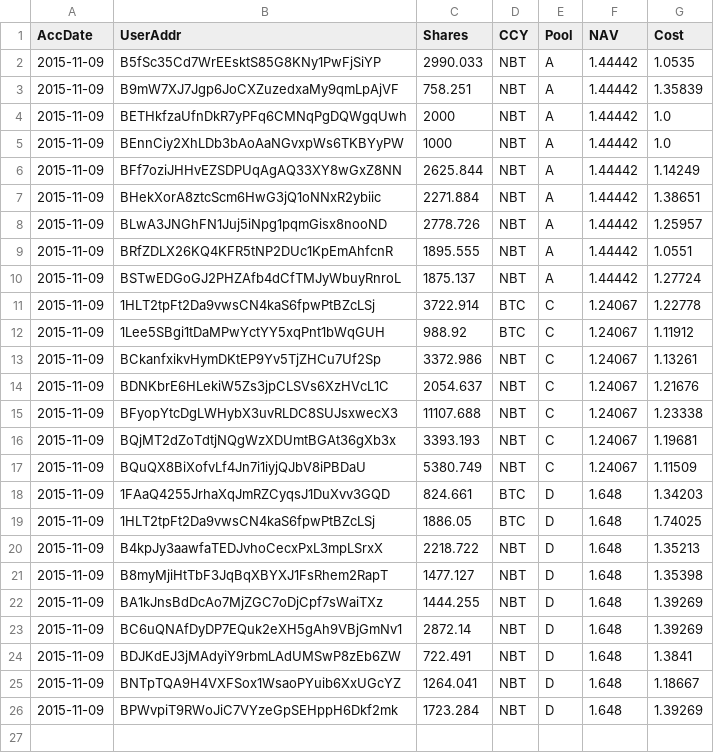
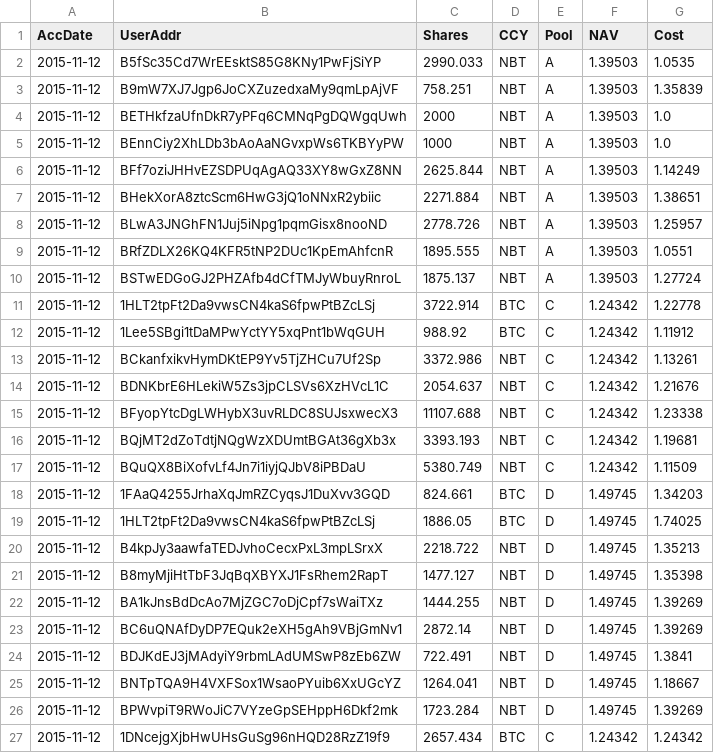
Before and after one commit to henrynu/NuLagoon, a CSV file: Reports/UserPosition.csv, drawn as a sheet.

```diff
--- a/Reports/UserPosition.csv
+++ b/Reports/UserPosition.csv
@@ -1,26 +1,27 @@
 AccDate,UserAddr,Shares,CCY,Pool,NAV,Cost
-2015-11-09,B5fSc35Cd7WrEEsktS85G8KNy1PwFjSiYP,2990.033,NBT,A,1.44442,1.0535
-2015-11-09,B9mW7XJ7Jgp6JoCXZuzedxaMy9qmLpAjVF,758.251,NBT,A,1.44442,1.35839
-2015-11-09,BETHkfzaUfnDkR7yPFq6CMNqPgDQWgqUwh,2000,NBT,A,1.44442,1.0
-2015-11-09,BEnnCiy2XhLDb3bAoAaNGvxpWs6TKBYyPW,1000,NBT,A,1.44442,1.0
-2015-11-09,BFf7oziJHHvEZSDPUqAgAQ33XY8wGxZ8NN,2625.844,NBT,A,1.44442,1.14249
-2015-11-09,BHekXorA8ztcScm6HwG3jQ1oNNxR2ybiic,2271.884,NBT,A,1.44442,1.38651
-2015-11-09,BLwA3JNGhFN1Juj5iNpg1pqmGisx8nooND,2778.726,NBT,A,1.44442,1.25957
-2015-11-09,BRfZDLX26KQ4KFR5tNP2DUc1KpEmAhfcnR,1895.555,NBT,A,1.44442,1.0551
-2015-11-09,BSTwEDGoGJ2PHZAfb4dCfTMJyWbuyRnroL,1875.137,NBT,A,1.44442,1.27724
-2015-11-09,1HLT2tpFt2Da9vwsCN4kaS6fpwPtBZcLSj,3722.914,BTC,C,1.24067,1.22778
-2015-11-09,1Lee5SBgi1tDaMPwYctYY5xqPnt1bWqGUH,988.92,BTC,C,1.24067,1.11912
-2015-11-09,BCkanfxikvHymDKtEP9Yv5TjZHCu7Uf2Sp,3372.986,NBT,C,1.24067,1.13261
-2015-11-09,BDNKbrE6HLekiW5Zs3jpCLSVs6XzHVcL1C,2054.637,NBT,C,1.24067,1.21676
-2015-11-09,BFyopYtcDgLWHybX3uvRLDC8SUJsxwecX3,11107.688,NBT,C,1.24067,1.23338
-2015-11-09,BQjMT2dZoTdtjNQgWzXDUmtBGAt36gXb3x,3393.193,NBT,C,1.24067,1.19681
-2015-11-09,BQuQX8BiXofvLf4Jn7i1iyjQJbV8iPBDaU,5380.749,NBT,C,1.24067,1.11509
-2015-11-09,1FAaQ4255JrhaXqJmRZCyqsJ1DuXvv3GQD,824.661,BTC,D,1.648,1.34203
-2015-11-09,1HLT2tpFt2Da9vwsCN4kaS6fpwPtBZcLSj,1886.05,BTC,D,1.648,1.74025
-2015-11-09,B4kpJy3aawfaTEDJvhoCecxPxL3mpLSrxX,2218.722,NBT,D,1.648,1.35213
-2015-11-09,B8myMjiHtTbF3JqBqXBYXJ1FsRhem2RapT,1477.127,NBT,D,1.648,1.35398
-2015-11-09,BA1kJnsBdDcAo7MjZGC7oDjCpf7sWaiTXz,1444.255,NBT,D,1.648,1.39269
-2015-11-09,BC6uQNAfDyDP7EQuk2eXH5gAh9VBjGmNv1,2872.14,NBT,D,1.648,1.39269
-2015-11-09,BDJKdEJ3jMAdyiY9rbmLAdUMSwP8zEb6ZW,722.491,NBT,D,1.648,1.3841
-2015-11-09,BNTpTQA9H4VXFSox1WsaoPYuib6XxUGcYZ,1264.041,NBT,D,1.648,1.18667
-2015-11-09,BPWvpiT9RWoJiC7VYzeGpSEHppH6Dkf2mk,1723.284,NBT,D,1.648,1.39269
+2015-11-12,B5fSc35Cd7WrEEsktS85G8KNy1PwFjSiYP,2990.033,NBT,A,1.39503,1.0535
+2015-11-12,B9mW7XJ7Jgp6JoCXZuzedxaMy9qmLpAjVF,758.251,NBT,A,1.39503,1.35839
+2015-11-12,BETHkfzaUfnDkR7yPFq6CMNqPgDQWgqUwh,2000,NBT,A,1.39503,1.0
+2015-11-12,BEnnCiy2XhLDb3bAoAaNGvxpWs6TKBYyPW,1000,NBT,A,1.39503,1.0
+2015-11-12,BFf7oziJHHvEZSDPUqAgAQ33XY8wGxZ8NN,2625.844,NBT,A,1.39503,1.14249
+2015-11-12,BHekXorA8ztcScm6HwG3jQ1oNNxR2ybiic,2271.884,NBT,A,1.39503,1.38651
+2015-11-12,BLwA3JNGhFN1Juj5iNpg1pqmGisx8nooND,2778.726,NBT,A,1.39503,1.25957
+2015-11-12,BRfZDLX26KQ4KFR5tNP2DUc1KpEmAhfcnR,1895.555,NBT,A,1.39503,1.0551
+2015-11-12,BSTwEDGoGJ2PHZAfb4dCfTMJyWbuyRnroL,1875.137,NBT,A,1.39503,1.27724
+2015-11-12,1HLT2tpFt2Da9vwsCN4kaS6fpwPtBZcLSj,3722.914,BTC,C,1.24342,1.22778
+2015-11-12,1Lee5SBgi1tDaMPwYctYY5xqPnt1bWqGUH,988.92,BTC,C,1.24342,1.11912
+2015-11-12,BCkanfxikvHymDKtEP9Yv5TjZHCu7Uf2Sp,3372.986,NBT,C,1.24342,1.13261
+2015-11-12,BDNKbrE6HLekiW5Zs3jpCLSVs6XzHVcL1C,2054.637,NBT,C,1.24342,1.21676
+2015-11-12,BFyopYtcDgLWHybX3uvRLDC8SUJsxwecX3,11107.688,NBT,C,1.24342,1.23338
+2015-11-12,BQjMT2dZoTdtjNQgWzXDUmtBGAt36gXb3x,3393.193,NBT,C,1.24342,1.19681
+2015-11-12,BQuQX8BiXofvLf4Jn7i1iyjQJbV8iPBDaU,5380.749,NBT,C,1.24342,1.11509
+2015-11-12,1FAaQ4255JrhaXqJmRZCyqsJ1DuXvv3GQD,824.661,BTC,D,1.49745,1.34203
+2015-11-12,1HLT2tpFt2Da9vwsCN4kaS6fpwPtBZcLSj,1886.05,BTC,D,1.49745,1.74025
+2015-11-12,B4kpJy3aawfaTEDJvhoCecxPxL3mpLSrxX,2218.722,NBT,D,1.49745,1.35213
+2015-11-12,B8myMjiHtTbF3JqBqXBYXJ1FsRhem2RapT,1477.127,NBT,D,1.49745,1.35398
+2015-11-12,BA1kJnsBdDcAo7MjZGC7oDjCpf7sWaiTXz,1444.255,NBT,D,1.49745,1.39269
+2015-11-12,BC6uQNAfDyDP7EQuk2eXH5gAh9VBjGmNv1,2872.14,NBT,D,1.49745,1.39269
+2015-11-12,BDJKdEJ3jMAdyiY9rbmLAdUMSwP8zEb6ZW,722.491,NBT,D,1.49745,1.3841
+2015-11-12,BNTpTQA9H4VXFSox1WsaoPYuib6XxUGcYZ,1264.041,NBT,D,1.49745,1.18667
+2015-11-12,BPWvpiT9RWoJiC7VYzeGpSEHppH6Dkf2mk,1723.284,NBT,D,1.49745,1.39269
+2015-11-12,1DNcejgXjbHwUHsGuSg96nHQD28RzZ19f9,2657.434,BTC,C,1.24342,1.24342
```
Also changed, not shown: Reports/DepositWithdrawTX.csv, Reports/NetAssetValue.csv, 6 other files.
